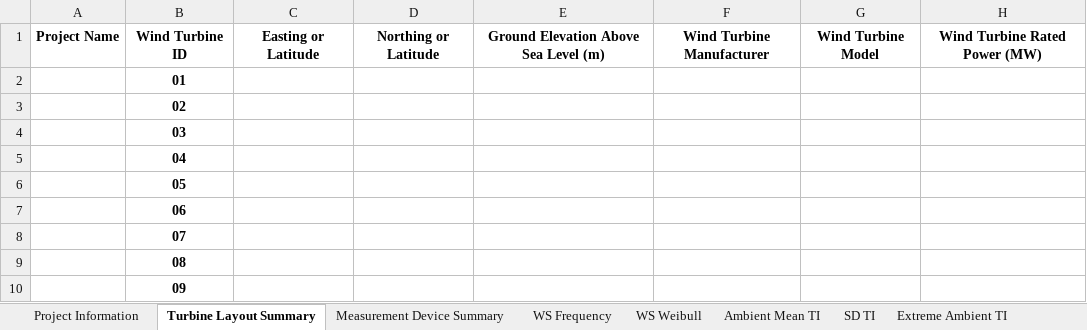
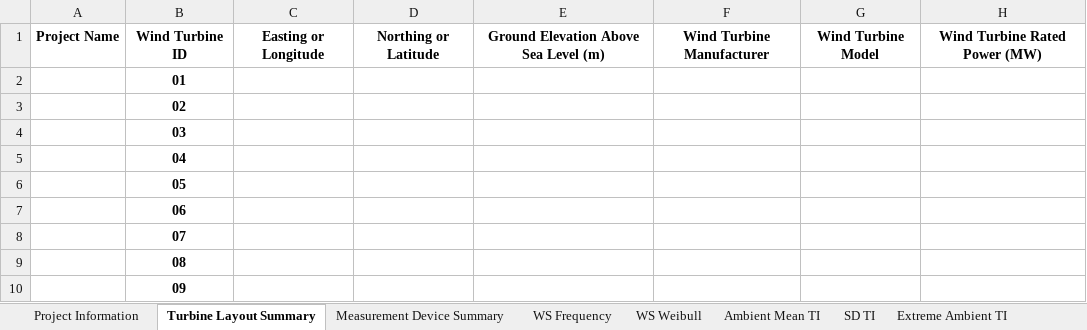
Before and after one commit to IEC-61400-15/site_suitability_conditions_input_form, an Excel workbook: Site Suitability Input Conditions Form v15(20220616).xlsx, sheet Turbine Layout Summary, drawn as a sheet; only a part is shown; values as stored, in another font and other column widths than the file's, no borders; the diff names each change by its address in the sheet, - before the commit and + after, or states it on an @@ line.

```diff
--- a/Site Suitability Input Conditions Form v15(20220616).xlsx (sheet Turbine Layout Summary)
+++ b/Site Suitability Input Conditions Form v15(20220616).xlsx (sheet Turbine Layout Summary)
-C1: Easting or Latitude
+C1: Easting or Longitude
```
Also changed, not shown: Site Suitability Input Conditions Form v15(20220616)_with_example_data.xlsx.
